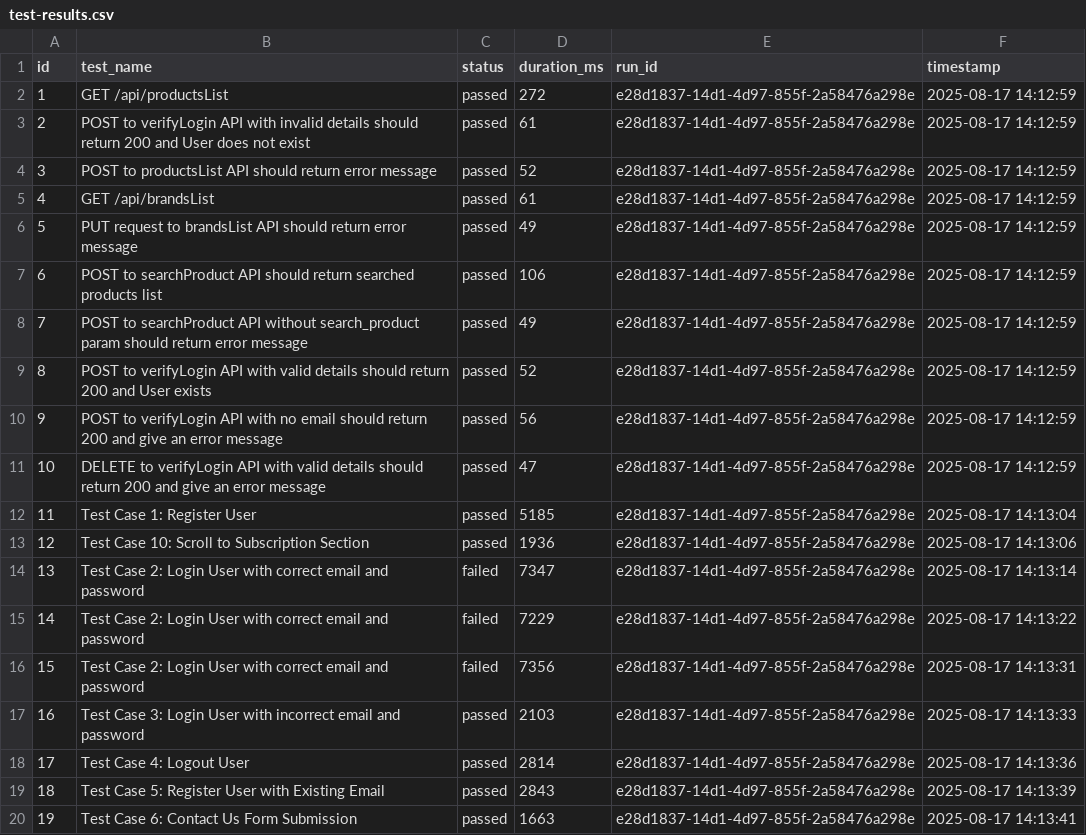
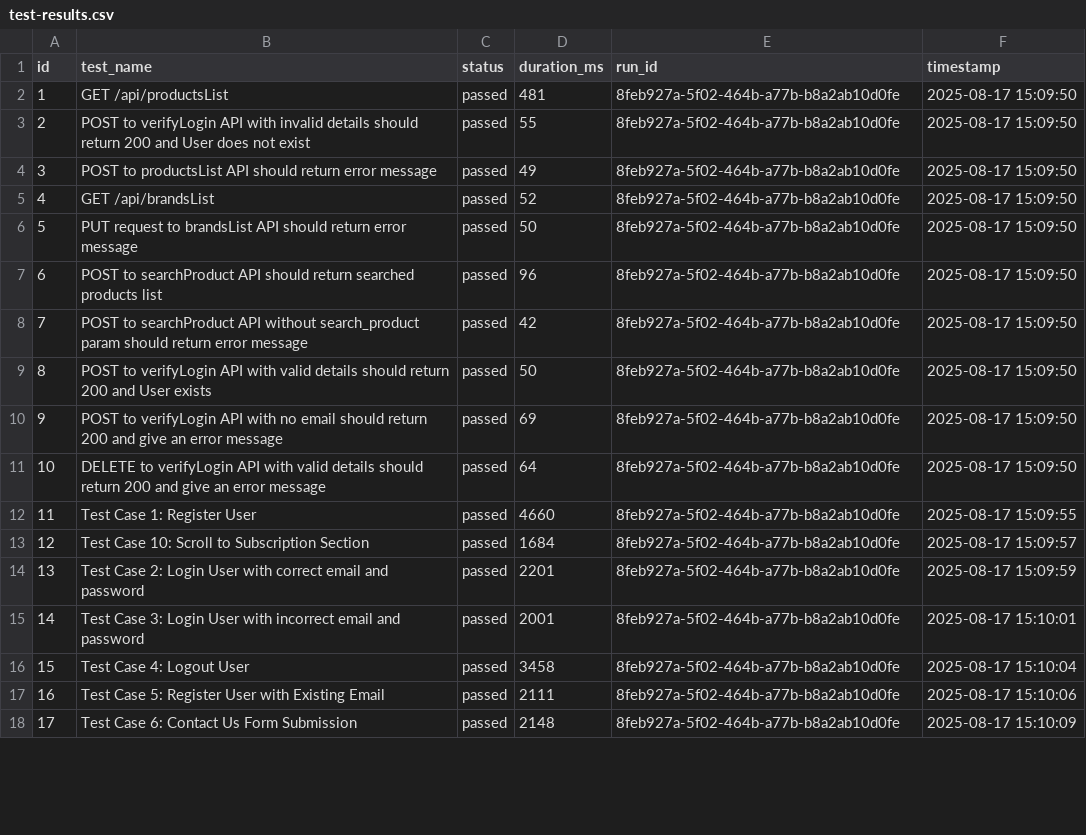
Before and after one commit to HariS2110/Playwright-Test, a CSV file: test-results.csv, drawn as a sheet; only a part is shown; removed rows and columns are numbered as before the commit, all else as after; the diff covers the shown part only; the diff names each change by its address in the sheet, - before the commit and + after, or states it on an @@ line.

```diff
--- a/test-results.csv
+++ b/test-results.csv
-D2 (duration_ms): 272
+D2 (duration_ms): 481
-E2:E14 (run_id): e28d1837-14d1-4d97-855f-2a58476a298e
+E2:E14 (run_id): 8feb927a-5f02-464b-a77b-b8a2ab10d0fe
-F2:F11 (timestamp): 2025-08-17 14:12:59
+F2:F11 (timestamp): 2025-08-17 15:09:50
-D3 (duration_ms): 61
+D3 (duration_ms): 55
-D4 (duration_ms): 52
+D4 (duration_ms): 49
-D5 (duration_ms): 61
+D5 (duration_ms): 52
-D6 (duration_ms): 49
+D6 (duration_ms): 50
-D7 (duration_ms): 106
+D7 (duration_ms): 96
-D8 (duration_ms): 49
+D8 (duration_ms): 42
-D9 (duration_ms): 52
+D9 (duration_ms): 50
-D10 (duration_ms): 56
+D10 (duration_ms): 69
-D11 (duration_ms): 47
+D11 (duration_ms): 64
-D12 (duration_ms): 5185
+D12 (duration_ms): 4660
-F12 (timestamp): 2025-08-17 14:13:04
+F12 (timestamp): 2025-08-17 15:09:55
-D13 (duration_ms): 1936
+D13 (duration_ms): 1684
-F13 (timestamp): 2025-08-17 14:13:06
+F13 (timestamp): 2025-08-17 15:09:57
-C14 (status): failed
+C14 (status): passed
-D14 (duration_ms): 7347
+D14 (duration_ms): 2201
-F14 (timestamp): 2025-08-17 14:13:14
+F14 (timestamp): 2025-08-17 15:09:59
-row 15: 14 | Test Case 2: Login User with correct email and password | failed | 7229 | e28d1837-14d1-4d97-855f-2a58476a298e | 2025-08-17 14:13:22
-row 16: 15 | Test Case 2: Login User with correct email and password | failed | 7356 | e28d1837-14d1-4d97-855f-2a58476a298e | 2025-08-17 14:13:31
@@ column A (id) renumbered from row 15 down @@
-D15 (duration_ms): 2103
+D15 (duration_ms): 2001
-E15:E18 (run_id): e28d1837-14d1-4d97-855f-2a58476a298e
+E15:E18 (run_id): 8feb927a-5f02-464b-a77b-b8a2ab10d0fe
-F15 (timestamp): 2025-08-17 14:13:33
+F15 (timestamp): 2025-08-17 15:10:01
-D16 (duration_ms): 2814
+D16 (duration_ms): 3458
-F16 (timestamp): 2025-08-17 14:13:36
+F16 (timestamp): 2025-08-17 15:10:04
-D17 (duration_ms): 2843
+D17 (duration_ms): 2111
-F17 (timestamp): 2025-08-17 14:13:39
+F17 (timestamp): 2025-08-17 15:10:06
-D18 (duration_ms): 1663
+D18 (duration_ms): 2148
-F18 (timestamp): 2025-08-17 14:13:41
+F18 (timestamp): 2025-08-17 15:10:09
```
Also changed, not shown: 2 removed rows and 70 edited cells elsewhere in this file, 1 other file.
